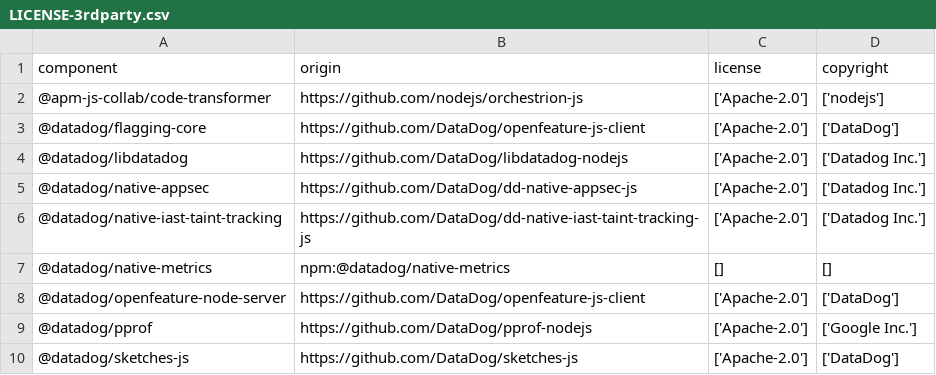
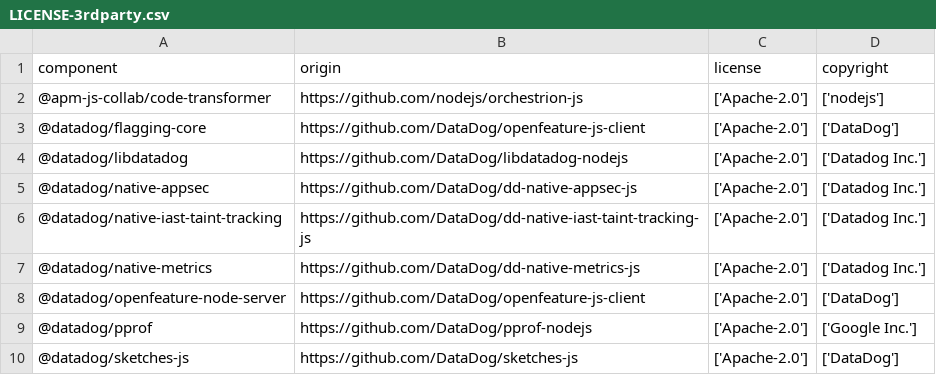
Before and after one commit to DataDog/dd-trace-js, a CSV file: LICENSE-3rdparty.csv, drawn as a sheet; only a part is shown.

```diff
--- a/LICENSE-3rdparty.csv
+++ b/LICENSE-3rdparty.csv
@@ -6,3 +6,3 @@
 "@datadog/native-iast-taint-tracking","https://github.com/DataDog/dd-native-iast-taint-tracking-js","['Apache-2.0']","['Datadog Inc.']"
-"@datadog/native-metrics","npm:@datadog/native-metrics","[]","[]"
+"@datadog/native-metrics","https://github.com/DataDog/dd-native-metrics-js","['Apache-2.0']","['Datadog Inc.']"
 "@datadog/openfeature-node-server","https://github.com/DataDog/openfeature-js-client","['Apache-2.0']","['DataDog']"
```
